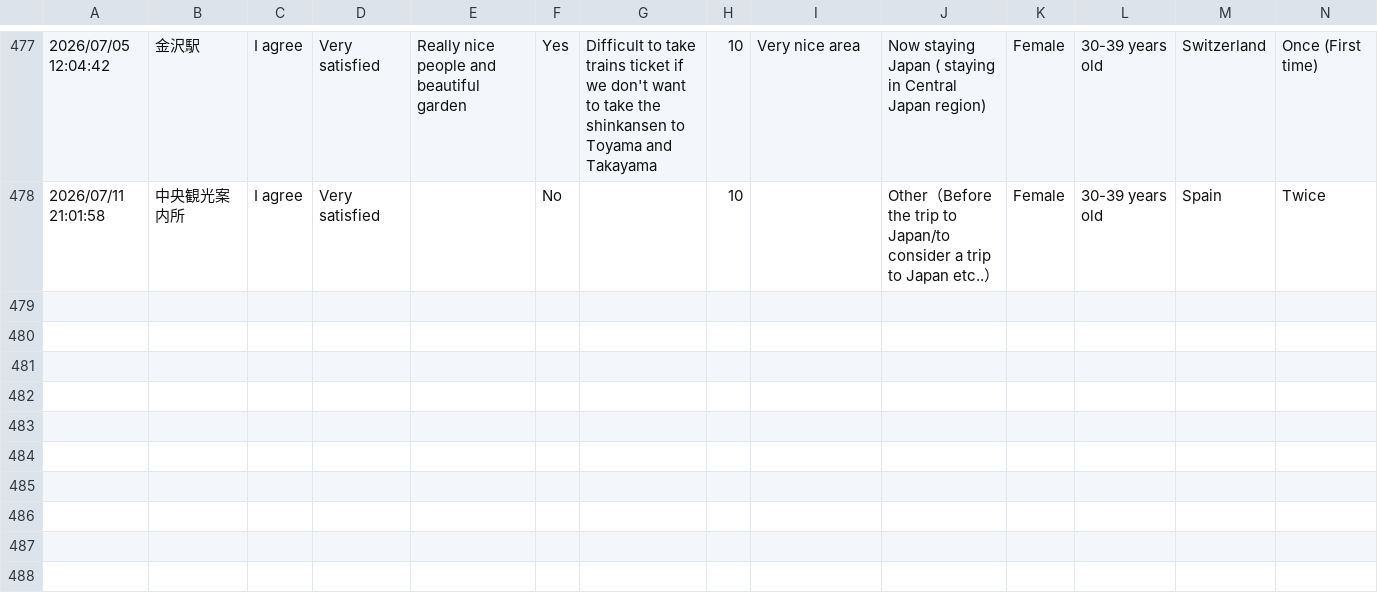
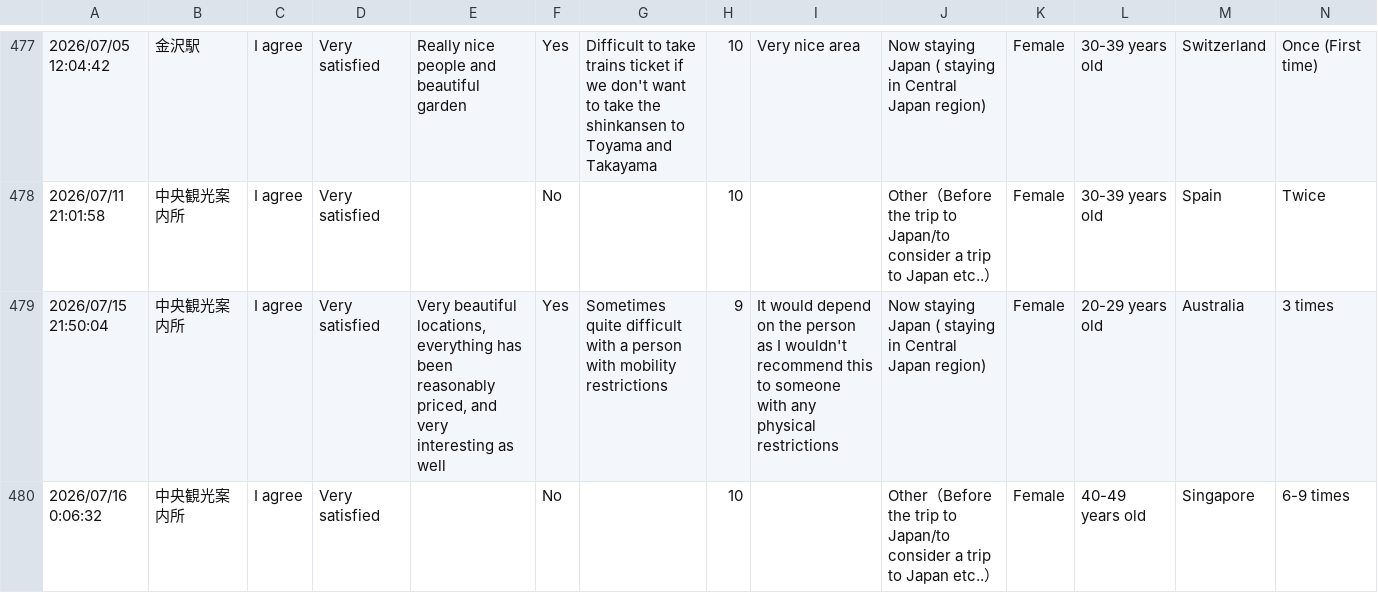
Before and after one commit to codefornoto/MilliforInbound, a CSV file: milliforinbound.csv, drawn as a sheet; only a part is shown, gaps mark what is left out; rows hold the shown columns only; the diff names each change by its address in the sheet, - before the commit and + after, or states it on an @@ line.

```diff
--- a/milliforinbound.csv
+++ b/milliforinbound.csv
+row 479: 2026/07/15 21:50:04 | 中央観光案内所 | I agree | Very satisfied | Very beautiful locations, everything has been reasonably priced, and very interesting as well | Yes | Sometimes quite difficult with a person with mobility restrictions | 9 | It would depend on the person as I wouldn't recommend this to someone with any physical restrictions | Now staying Japan ( staying in Central Japan region) | Female | 20-29 years old | Australia | 3 times
+row 480: 2026/07/16 0:06:32 | 中央観光案内所 | I agree | Very satisfied |  | No |  | 10 |  | Other（Before the trip to Japan/to consider a trip to Japan etc..） | Female | 40-49 years old | Singapore | 6-9 times
```
